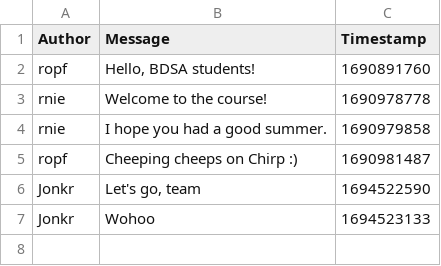
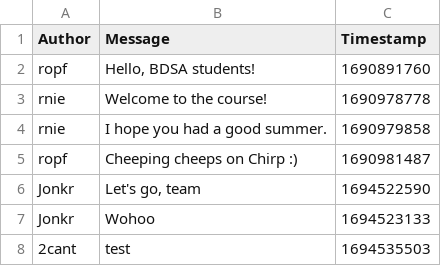
Before and after one commit to ITU-BDSA23-GROUP9/Chirp, a CSV file: Chirp.CLI/chirp_cli_db.csv, drawn as a sheet.

```diff
--- a/Chirp.CLI/chirp_cli_db.csv
+++ b/Chirp.CLI/chirp_cli_db.csv
@@ -7 +7,2 @@ Jonkr,"Let's go, team",1694522590
 Jonkr,Wohoo,1694523133
+2cant,test,1694535503
```
Also changed, not shown: 1 other file.
